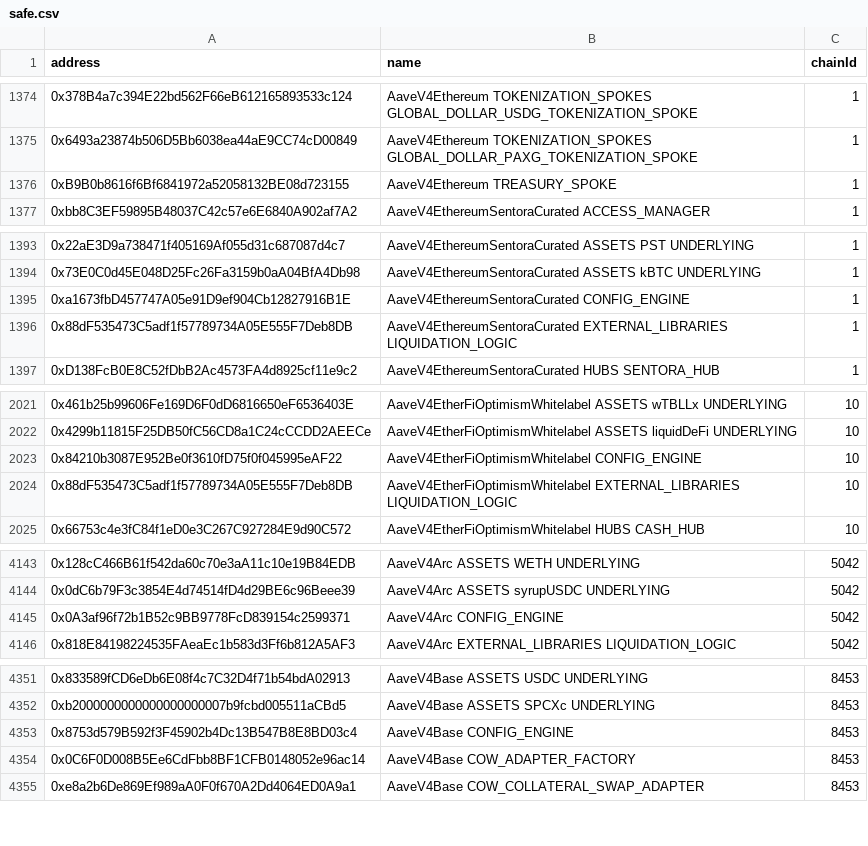
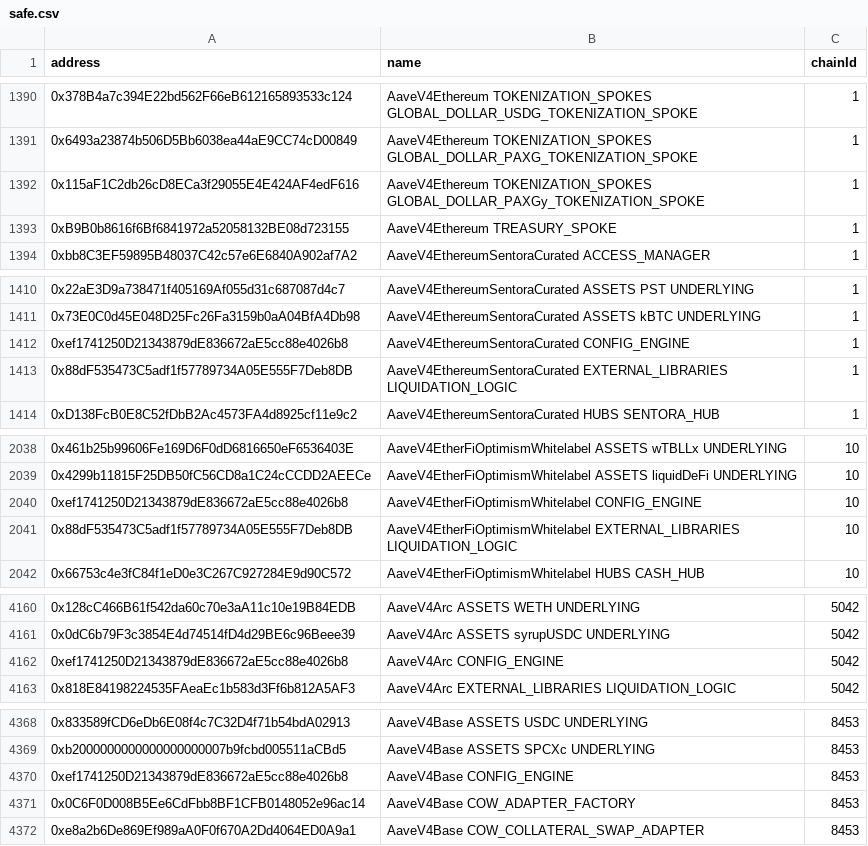
Before and after one commit to aave-dao/aave-address-book, a CSV file: safe.csv, drawn as a sheet; only a part is shown, gaps mark what is left out; the diff covers the shown part only.

```diff
--- a/safe.csv
+++ b/safe.csv
@@ -1375,2 +1391,3 @@ address,name,chainId
 0x6493a23874b506D5Bb6038ea44aE9CC74cD00849,AaveV4Ethereum TOKENIZATION_SPOKES GLOBAL_DOLLAR_PAXG_TOKENIZATION_SPOKE,1
+0x115aF1C2db26cD8ECa3f29055E4E424AF4edF616,AaveV4Ethereum TOKENIZATION_SPOKES GLOBAL_DOLLAR_PAXGy_TOKENIZATION_SPOKE,1
 0xB9B0b8616f6Bf6841972a52058132BE08d723155,AaveV4Ethereum TREASURY_SPOKE,1
@@ -1394,3 +1411,3 @@ address,name,chainId
 0x73E0C0d45E048D25Fc26Fa3159b0aA04BfA4Db98,AaveV4EthereumSentoraCurated ASSETS kBTC UNDERLYING,1
-0xa1673fbD457747A05e91D9ef904Cb12827916B1E,AaveV4EthereumSentoraCurated CONFIG_ENGINE,1
+0xef1741250D21343879dE836672aE5cc88e4026b8,AaveV4EthereumSentoraCurated CONFIG_ENGINE,1
 0x88dF535473C5adf1f57789734A05E555F7Deb8DB,AaveV4EthereumSentoraCurated EXTERNAL_LIBRARIES LIQUIDATION_LOGIC,1
@@ -2022,3 +2039,3 @@ address,name,chainId
 0x4299b11815F25DB50fC56CD8a1C24cCCDD2AEECe,AaveV4EtherFiOptimismWhitelabel ASSETS liquidDeFi UNDERLYING,10
-0x84210b3087E952Be0f3610fD75f0f045995eAF22,AaveV4EtherFiOptimismWhitelabel CONFIG_ENGINE,10
+0xef1741250D21343879dE836672aE5cc88e4026b8,AaveV4EtherFiOptimismWhitelabel CONFIG_ENGINE,10
 0x88dF535473C5adf1f57789734A05E555F7Deb8DB,AaveV4EtherFiOptimismWhitelabel EXTERNAL_LIBRARIES LIQUIDATION_LOGIC,10
@@ -4144,3 +4161,3 @@ address,name,chainId
 0x0dC6b79F3c3854E4d74514fD4d29BE6c96Beee39,AaveV4Arc ASSETS syrupUSDC UNDERLYING,5042
-0x0A3af96f72b1B52c9BB9778FcD839154c2599371,AaveV4Arc CONFIG_ENGINE,5042
+0xef1741250D21343879dE836672aE5cc88e4026b8,AaveV4Arc CONFIG_ENGINE,5042
 0x818E84198224535FAeaEc1b583d3Ff6b812A5AF3,AaveV4Arc EXTERNAL_LIBRARIES LIQUIDATION_LOGIC,5042
@@ -4352,3 +4369,3 @@ address,name,chainId
 0xb2000000000000000000007b9fcbd005511aCBd5,AaveV4Base ASSETS SPCXc UNDERLYING,8453
-0x8753d579B592f3F45902b4Dc13B547B8E8BD03c4,AaveV4Base CONFIG_ENGINE,8453
+0xef1741250D21343879dE836672aE5cc88e4026b8,AaveV4Base CONFIG_ENGINE,8453
 0x0C6F0D008B5Ee6CdFbb8BF1CFB0148052e96ac14,AaveV4Base COW_ADAPTER_FACTORY,8453
```
Also changed, not shown: 16 added rows and 40 edited cells elsewhere in this file, 22 other files.
